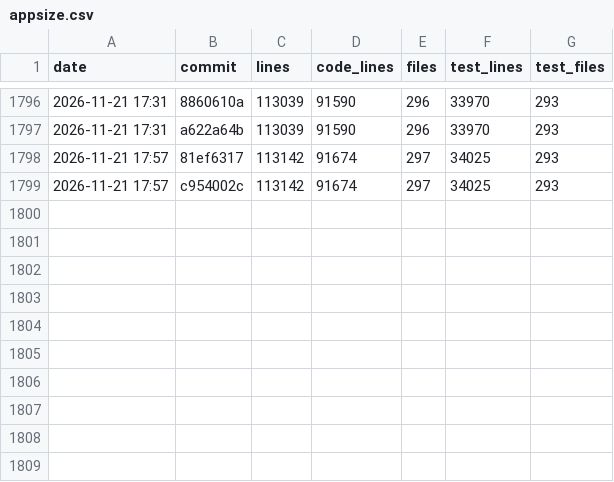
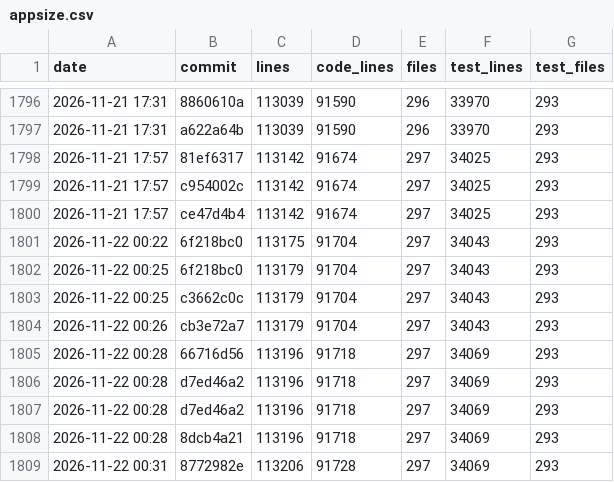
Before and after one commit to ArtafasioPippoz/ChartLibre, a CSV file: dev/appsize.csv, drawn as a sheet; only a part is shown, gaps mark what is left out.

```diff
--- a/dev/appsize.csv
+++ b/dev/appsize.csv
@@ -1799 +1799,11 @@ date,commit,lines,code_lines,files,test_lines,test_files
 2026-11-21 17:57,c954002c,113142,91674,297,34025,293
+2026-11-21 17:57,ce47d4b4,113142,91674,297,34025,293
+2026-11-22 00:22,6f218bc0,113175,91704,297,34043,293
+2026-11-22 00:25,6f218bc0,113179,91704,297,34043,293
+2026-11-22 00:25,c3662c0c,113179,91704,297,34043,293
+2026-11-22 00:26,cb3e72a7,113179,91704,297,34043,293
+2026-11-22 00:28,66716d56,113196,91718,297,34069,293
+2026-11-22 00:28,d7ed46a2,113196,91718,297,34069,293
+2026-11-22 00:28,d7ed46a2,113196,91718,297,34069,293
+2026-11-22 00:28,8dcb4a21,113196,91718,297,34069,293
+2026-11-22 00:31,8772982e,113206,91728,297,34069,293
```
Also changed, not shown: 1 other file.
